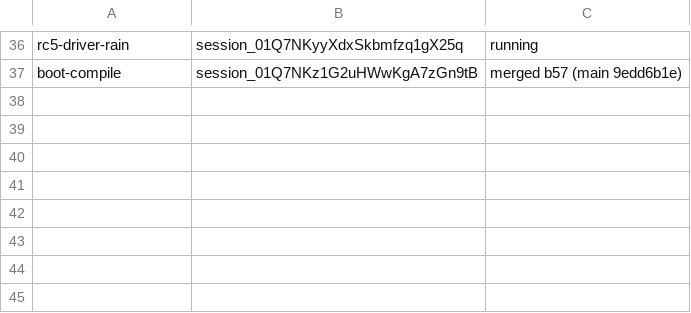
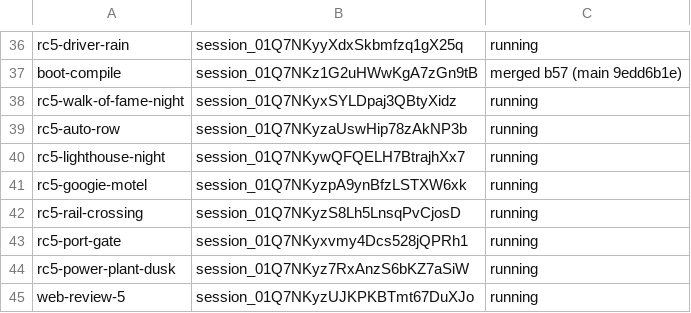
Before and after one commit to ashalluf/rando-game, a TSV file: sessions_w8.tsv, drawn as a sheet; only a part is shown, gaps mark what is left out; the diff names each change by its address in the sheet, - before the commit and + after, or states it on an @@ line.

```diff
--- a/sessions_w8.tsv
+++ b/sessions_w8.tsv
+row 38: rc5-walk-of-fame-night | session_01Q7NKyxSYLDpaj3QBtyXidz | running
+row 39: rc5-auto-row | session_01Q7NKyzaUswHip78zAkNP3b | running
+row 40: rc5-lighthouse-night | session_01Q7NKywQFQELH7BtrajhXx7 | running
+row 41: rc5-googie-motel | session_01Q7NKyzpA9ynBfzLSTXW6xk | running
+row 42: rc5-rail-crossing | session_01Q7NKyzS8Lh5LnsqPvCjosD | running
+row 43: rc5-port-gate | session_01Q7NKyxvmy4Dcs528jQPRh1 | running
+row 44: rc5-power-plant-dusk | session_01Q7NKyz7RxAnzS6bKZ7aSiW | running
+row 45: web-review-5 | session_01Q7NKyzUJKPKBTmt67DuXJo | running
```
